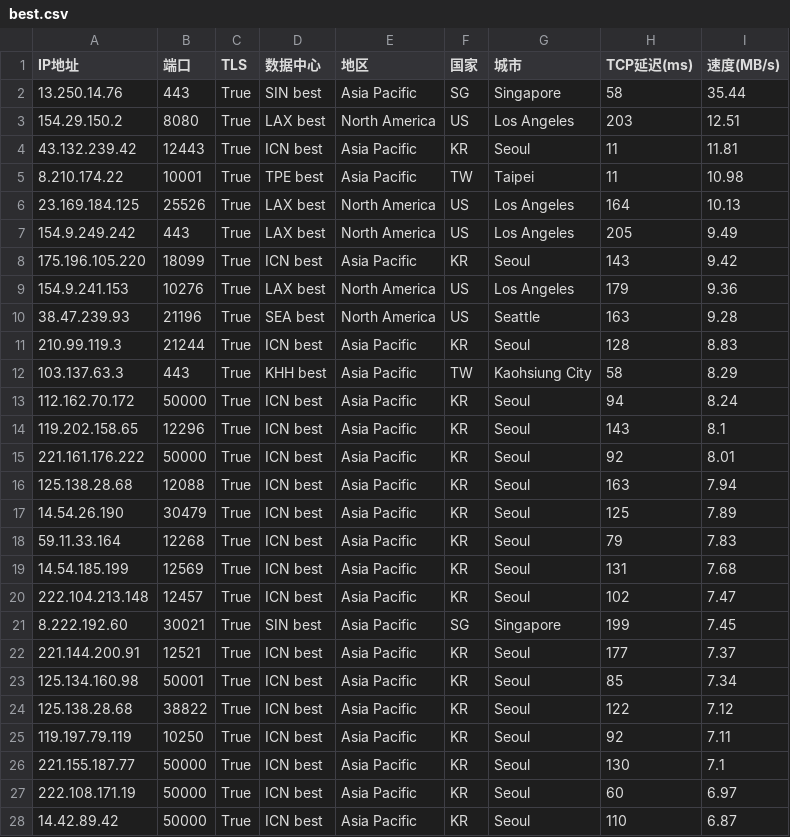
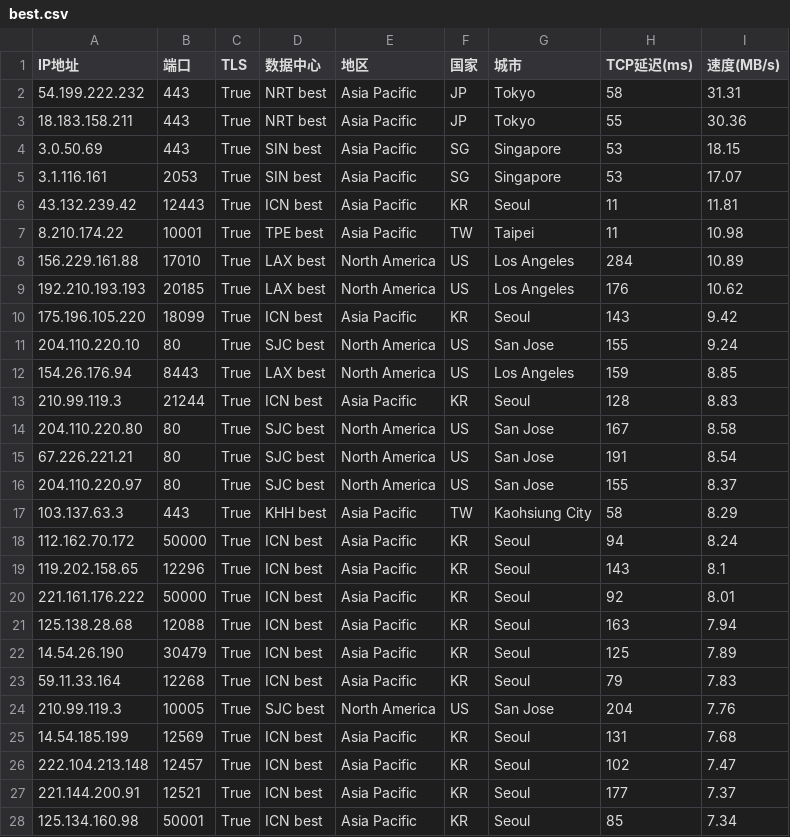
Before and after one commit to dingdingdang22/newini, a CSV file: best.csv, drawn as a sheet; only a part is shown; the shorter side is filled out with more unchanged rows; the diff covers the shown part only.

Commit message:
更新 best.csv

```diff
--- a/best.csv
+++ b/best.csv
@@ -1,12 +1,17 @@
 IP地址,端口,TLS,数据中心,地区,国家,城市,TCP延迟(ms),速度(MB/s)
-13.250.14.76,443,True,SIN best,Asia Pacific,SG,Singapore,58,35.44
-154.29.150.2,8080,True,LAX best,North America,US,Los Angeles,203,12.51
+54.199.222.232,443,True,NRT best,Asia Pacific,JP,Tokyo,58,31.31
+18.183.158.211,443,True,NRT best,Asia Pacific,JP,Tokyo,55,30.36
+3.0.50.69,443,True,SIN best,Asia Pacific,SG,Singapore,53,18.15
+3.1.116.161,2053,True,SIN best,Asia Pacific,SG,Singapore,53,17.07
 43.132.239.42,12443,True,ICN best,Asia Pacific,KR,Seoul,11,11.81
 8.210.174.22,10001,True,TPE best,Asia Pacific,TW,Taipei,11,10.98
-23.169.184.125,25526,True,LAX best,North America,US,Los Angeles,164,10.13
-154.9.249.242,443,True,LAX best,North America,US,Los Angeles,205,9.49
+156.229.161.88,17010,True,LAX best,North America,US,Los Angeles,284,10.89
+192.210.193.193,20185,True,LAX best,North America,US,Los Angeles,176,10.62
 175.196.105.220,18099,True,ICN best,Asia Pacific,KR,Seoul,143,9.42
-154.9.241.153,10276,True,LAX best,North America,US,Los Angeles,179,9.36
-38.47.239.93,21196,True,SEA best,North America,US,Seattle,163,9.28
+204.110.220.10,80,True,SJC best,North America,US,San Jose,155,9.24
+154.26.176.94,8443,True,LAX best,North America,US,Los Angeles,159,8.85
 210.99.119.3,21244,True,ICN best,Asia Pacific,KR,Seoul,128,8.83
+204.110.220.80,80,True,SJC best,North America,US,San Jose,167,8.58
+67.226.221.21,80,True,SJC best,North America,US,San Jose,191,8.54
+204.110.220.97,80,True,SJC best,North America,US,San Jose,155,8.37
 103.137.63.3,443,True,KHH best,Asia Pacific,TW,Kaohsiung City,58,8.29
@@ -18,5 +23,5 @@ IP地址,端口,TLS,数据中心,地区,国家,城市,TCP延迟(ms),速度(MB/s)
 59.11.33.164,12268,True,ICN best,Asia Pacific,KR,Seoul,79,7.83
+210.99.119.3,10005,True,SJC best,North America,US,San Jose,204,7.76
 14.54.185.199,12569,True,ICN best,Asia Pacific,KR,Seoul,131,7.68
 222.104.213.148,12457,True,ICN best,Asia Pacific,KR,Seoul,102,7.47
-8.222.192.60,30021,True,SIN best,Asia Pacific,SG,Singapore,199,7.45
 221.144.200.91,12521,True,ICN best,Asia Pacific,KR,Seoul,177,7.37
```
Also changed, not shown: 3 moved rows elsewhere in this file.
